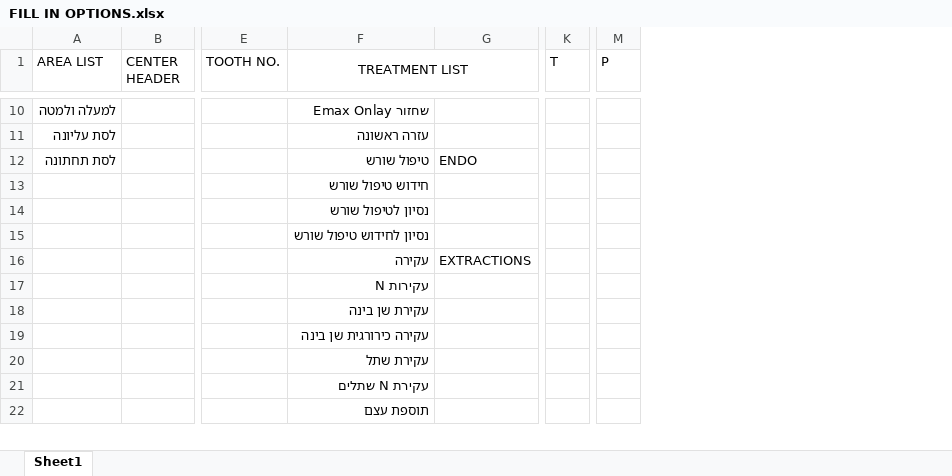
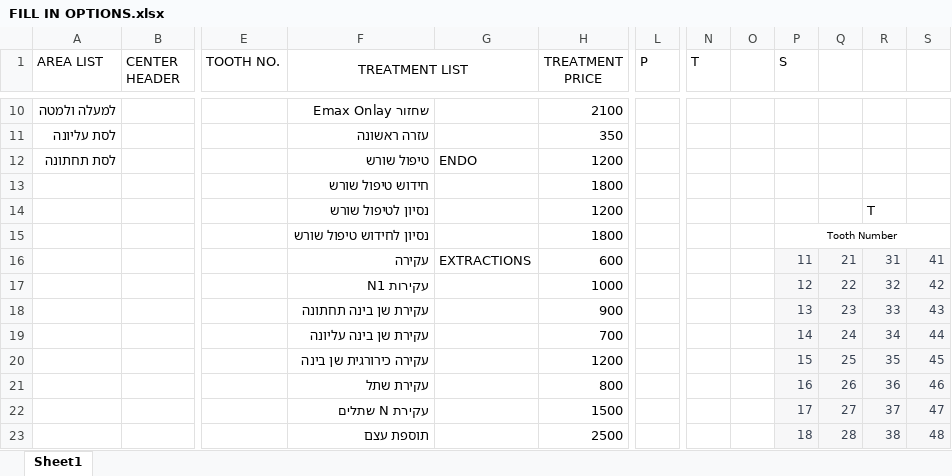
Before and after one commit to umerwaheed/Dentist-Yona, an Excel workbook: Dentist/Files/FILL IN OPTIONS.xlsx, sheet Sheet1, drawn as a sheet; only a part is shown, gaps mark what is left out; values as stored, in another font and other column widths than the file's, no borders; removed rows and columns are numbered as before the commit, all else as after; rows hold the shown columns only; the diff covers the shown part only; the diff names each change by its address in the sheet, - before the commit and + after, or states it on an @@ line.

```diff
--- a/Dentist/Files/FILL IN OPTIONS.xlsx (sheet Sheet1)
+++ b/Dentist/Files/FILL IN OPTIONS.xlsx (sheet Sheet1)
+column H (TREATMENT PRICE), rows 10-18: 2100 | 350 | 1200 | 1800 | 1200 | 1800 | 600 | 1000 | 900; rows 20-23: 1200 | 800 | 1500 | 2500
-column M (P), empty
+column N (T), empty
+column O, empty
+column P (S), rows 15-18: Tooth Number | 11 | 12 | 13; rows 20-23: 15 | 16 | 17 | 18
+column Q, rows 16-18: 21 | 22 | 23; rows 20-23: 25 | 26 | 27 | 28
+column R, rows 14-18: T |  | 31 | 32 | 33; rows 20-23: 35 | 36 | 37 | 38
+column S, rows 16-18: 41 | 42 | 43; rows 20-23: 45 | 46 | 47 | 48
-L1: T
+L1: P
-F17 (TREATMENT LIST): N עקירות
+F17 (TREATMENT LIST): N1 עקירות
-F18 (TREATMENT LIST): עקירת שן בינה
+F18 (TREATMENT LIST): עקירת שן בינה תחתונה
+row 19:  |  |  | עקירת שן בינה עליונה |  | 700 |  |  |  | 14 | 24 | 34 | 44
```
Also changed, not shown: 6 added rows and 16 edited cells elsewhere in this sheet, 8 other files.
